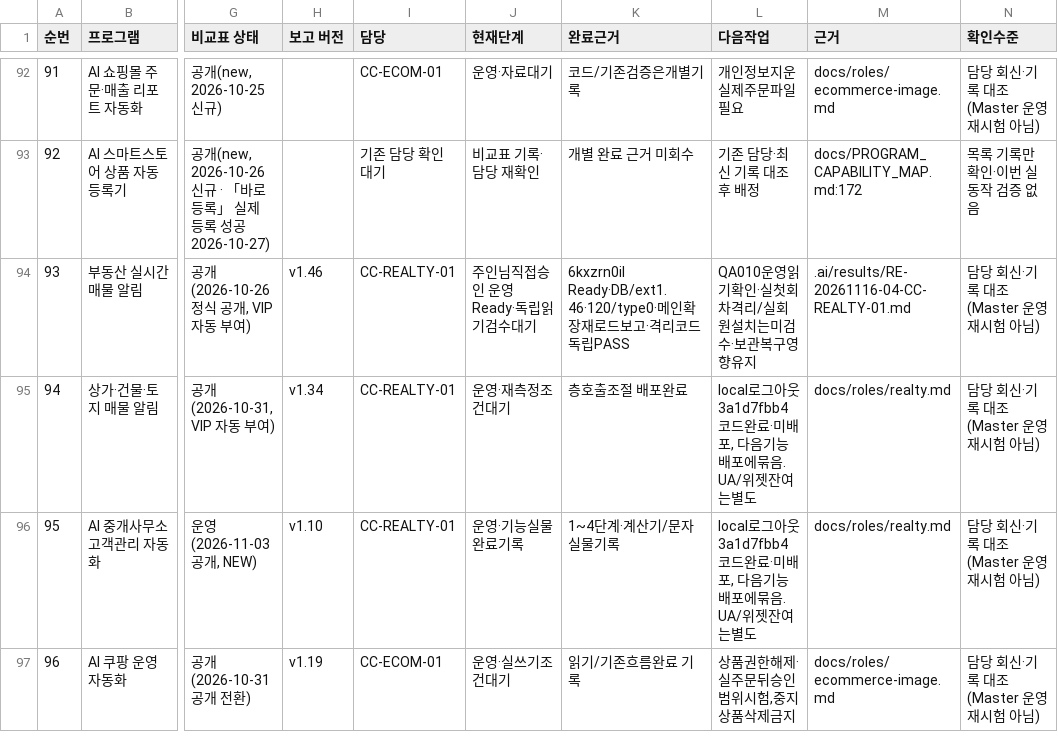
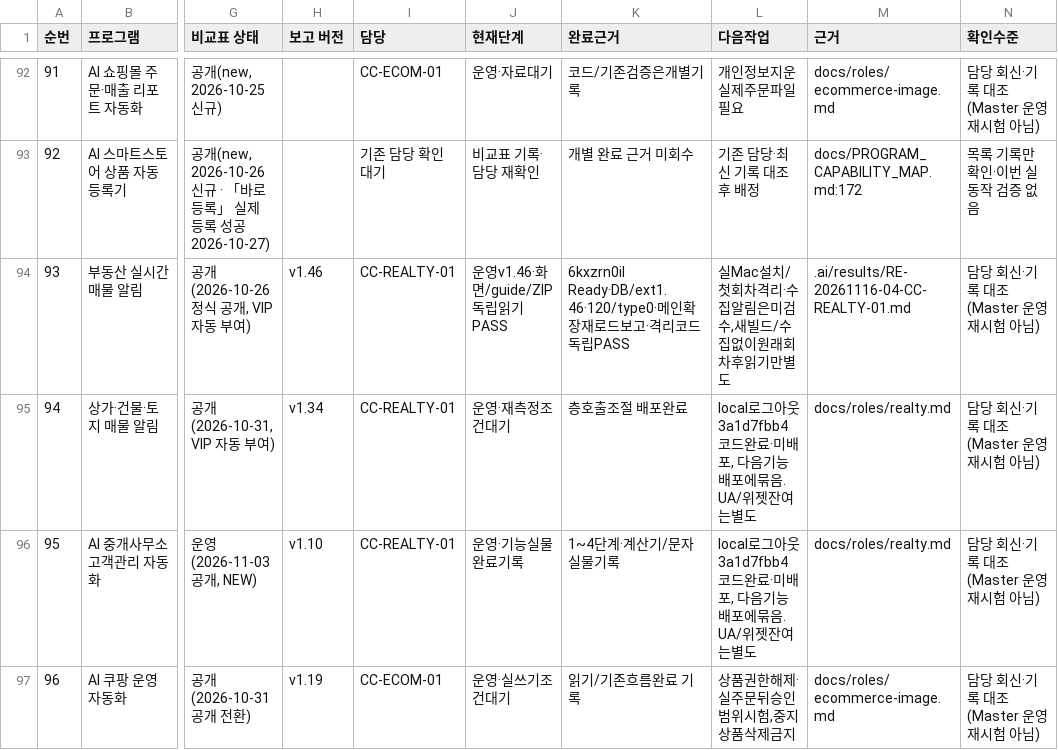
Before and after one commit to BUYLIFEMALL/aimaster, a CSV file: docs/MASTER_DEVELOPMENT_PLAN_20261116.csv, drawn as a sheet; only a part is shown, gaps mark what is left out; the diff names each change by its address in the sheet, - before the commit and + after, or states it on an @@ line.

Commit message:
docs(master): accept portal review and dispatch studio implementation and new QA AIMaster-Session: codex-win-20261116-auto-team

```diff
--- a/docs/MASTER_DEVELOPMENT_PLAN_20261116.csv
+++ b/docs/MASTER_DEVELOPMENT_PLAN_20261116.csv
-J94 (현재단계): 주인님직접승인 운영Ready·독립읽기검수대기
+J94 (현재단계): 운영v1.46·화면/guide/ZIP 독립읽기PASS
-L94 (다음작업): QA010운영읽기확인·실첫회차격리/실회원설치는미검수·보관복구영향유지
+L94 (다음작업): 실Mac설치/첫회차격리·수집알림은미검수,새빌드/수집없이원래회차후읽기만별도
```
Also changed, not shown: 3 other files.
